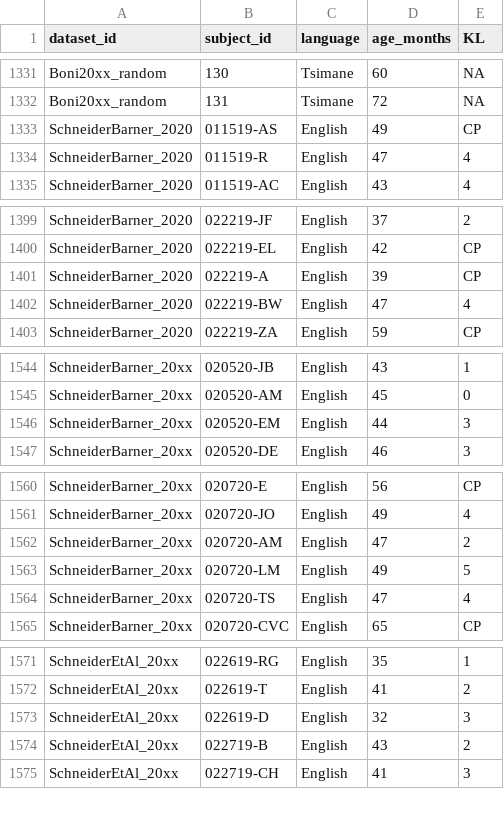
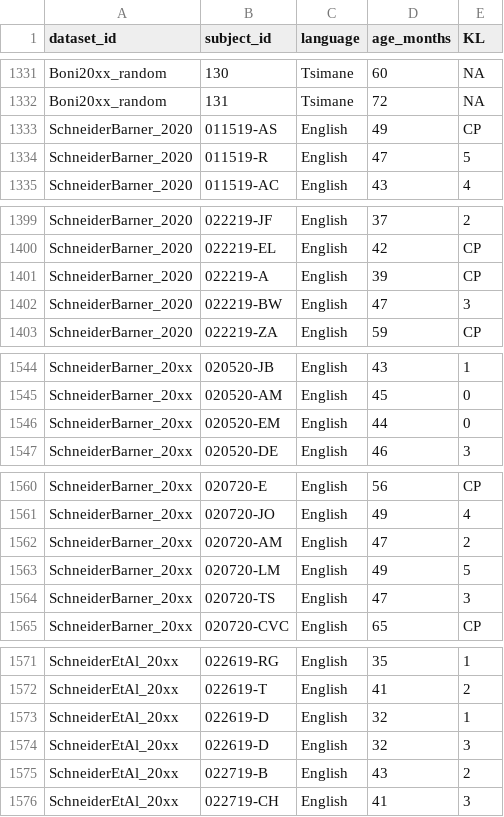
Before and after one commit to langcog/give-n-browser, a CSV file: data/processed-data/subjects.csv, drawn as a sheet; only a part is shown, gaps mark what is left out; the diff covers the shown part only.

```diff
--- a/data/processed-data/subjects.csv
+++ b/data/processed-data/subjects.csv
@@ -1333,3 +1333,3 @@ Boni20xx_random,131,Tsimane,72,NA
 SchneiderBarner_2020,011519-AS,English,49,CP
-SchneiderBarner_2020,011519-R,English,47,4
+SchneiderBarner_2020,011519-R,English,47,5
 SchneiderBarner_2020,011519-AC,English,43,4
@@ -1401,3 +1401,3 @@ SchneiderBarner_2020,022219-EL,English,42,CP
 SchneiderBarner_2020,022219-A,English,39,CP
-SchneiderBarner_2020,022219-BW,English,47,4
+SchneiderBarner_2020,022219-BW,English,47,3
 SchneiderBarner_2020,022219-ZA,English,59,CP
@@ -1545,3 +1545,3 @@ SchneiderBarner_20xx,020520-JB,English,43,1
 SchneiderBarner_20xx,020520-AM,English,45,0
-SchneiderBarner_20xx,020520-EM,English,44,3
+SchneiderBarner_20xx,020520-EM,English,44,0
 SchneiderBarner_20xx,020520-DE,English,46,3
@@ -1563,3 +1563,3 @@ SchneiderBarner_20xx,020720-AM,English,47,2
 SchneiderBarner_20xx,020720-LM,English,49,5
-SchneiderBarner_20xx,020720-TS,English,47,4
+SchneiderBarner_20xx,020720-TS,English,47,3
 SchneiderBarner_20xx,020720-CVC,English,65,CP
@@ -1572,2 +1572,3 @@ SchneiderEtAl_20xx,022619-RG,English,35,1
 SchneiderEtAl_20xx,022619-T,English,41,2
+SchneiderEtAl_20xx,022619-D,English,32,1
 SchneiderEtAl_20xx,022619-D,English,32,3
```
Also changed, not shown: 3 edited cells elsewhere in this file, data/processed-data/kl_data_processed.csv, data/processed-data/trials.csv, 2 other files.
